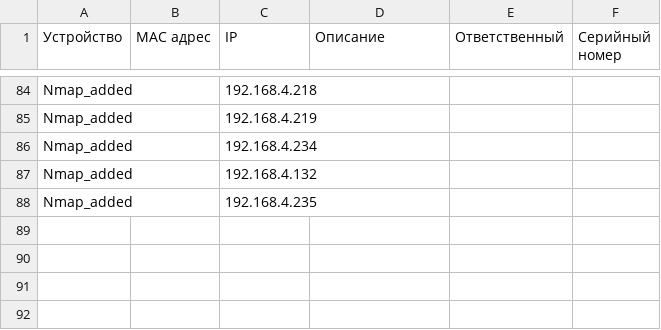
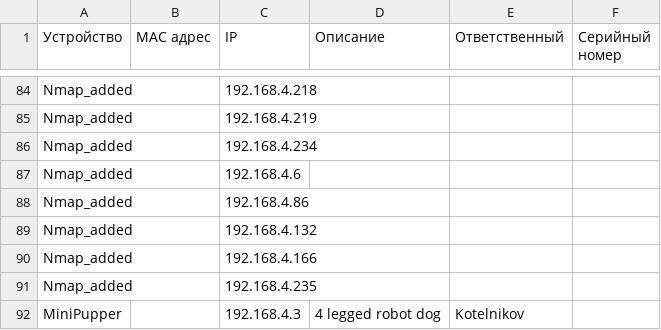
Before and after one commit to 333brain333/generate_ip, a CSV file: reserved_list.csv, drawn as a sheet; only a part is shown, gaps mark what is left out; the diff names each change by its address in the sheet, - before the commit and + after, or states it on an @@ line.

```diff
--- a/reserved_list.csv
+++ b/reserved_list.csv
+row 87: Nmap_added |  | 192.168.4.6
+row 88: Nmap_added |  | 192.168.4.86
+row 90: Nmap_added |  | 192.168.4.166
+row 92: MiniPupper |  | 192.168.4.3 | 4 legged robot dog | Kotelnikov
```
Also changed, not shown: 5 other files.
